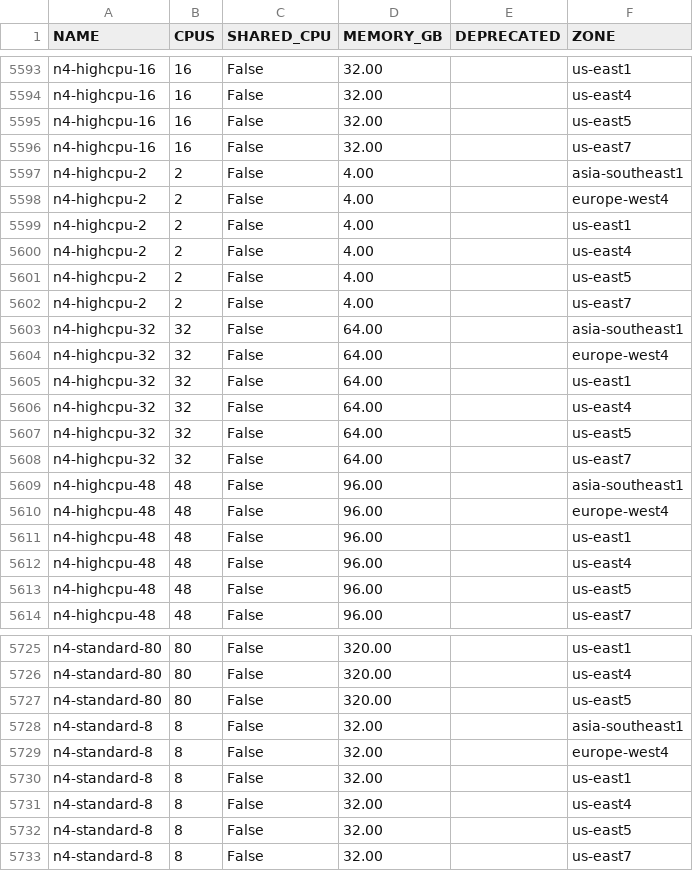
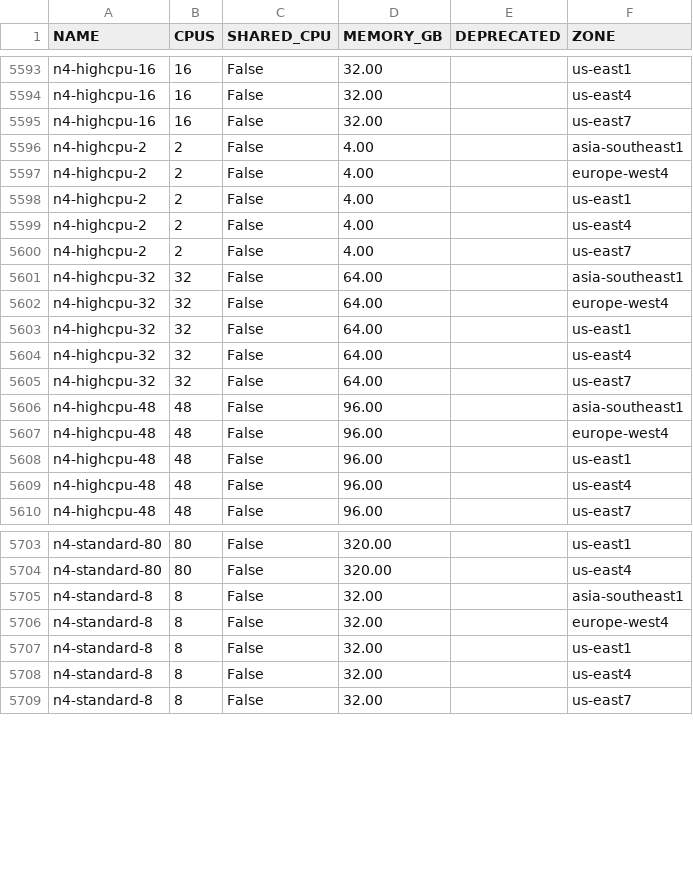
Before and after one commit to Cyclenerd/google-cloud-pricing-cost-calculator, a CSV file: tools/machinetyperegion.csv, drawn as a sheet; only a part is shown, gaps mark what is left out; the diff covers the shown part only; the diff names each change by its address in the sheet, - before the commit and + after, or states it on an @@ line.

```diff
--- a/tools/machinetyperegion.csv
+++ b/tools/machinetyperegion.csv
-row 5595: n4-highcpu-16 | 16 | False | 32.00 |  | us-east5
-row 5601: n4-highcpu-2 | 2 | False | 4.00 |  | us-east5
-row 5607: n4-highcpu-32 | 32 | False | 64.00 |  | us-east5
-row 5613: n4-highcpu-48 | 48 | False | 96.00 |  | us-east5
-row 5727: n4-standard-80 | 80 | False | 320.00 |  | us-east5
-row 5732: n4-standard-8 | 8 | False | 32.00 |  | us-east5
```
Also changed, not shown: 18 removed rows elsewhere in this file.
